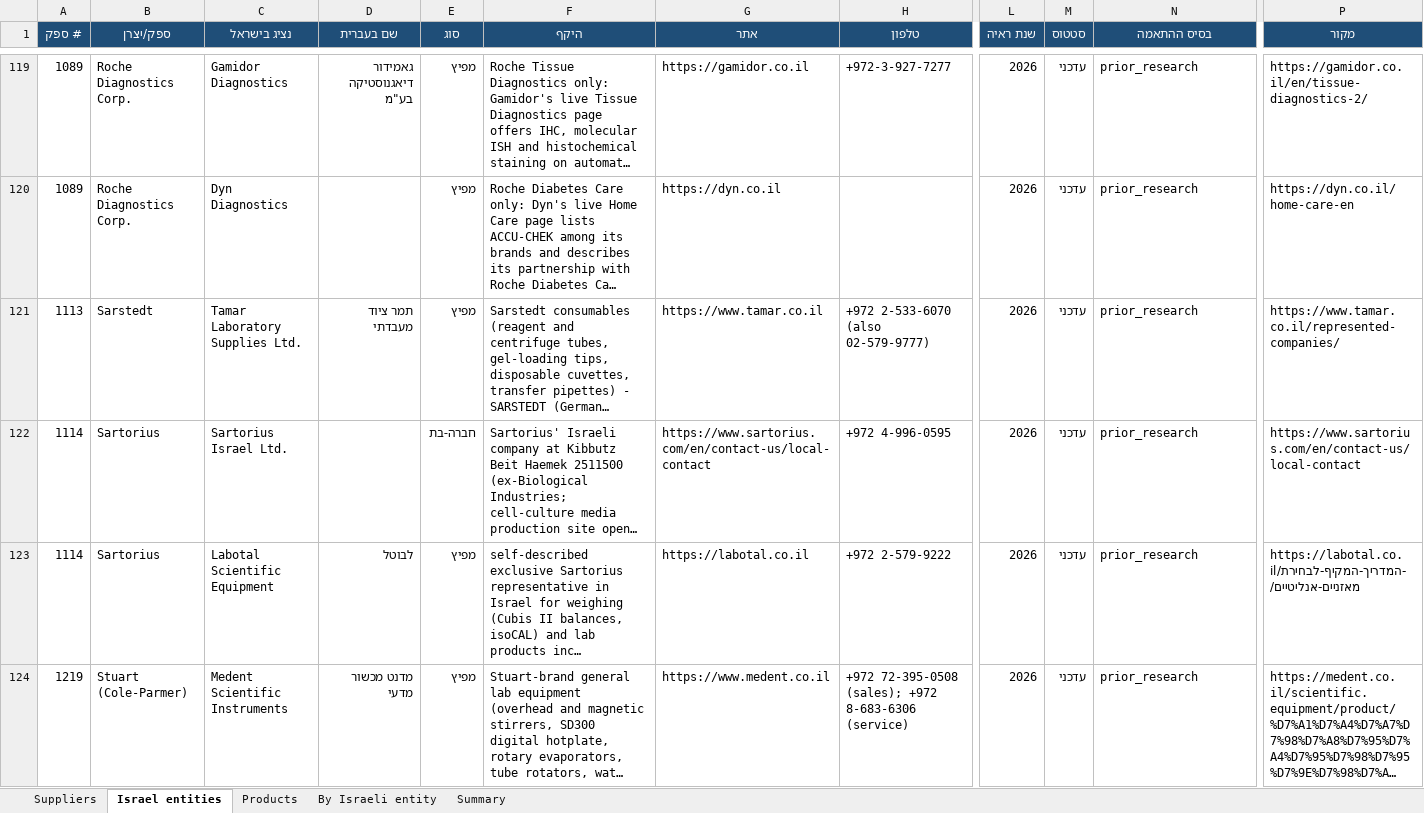
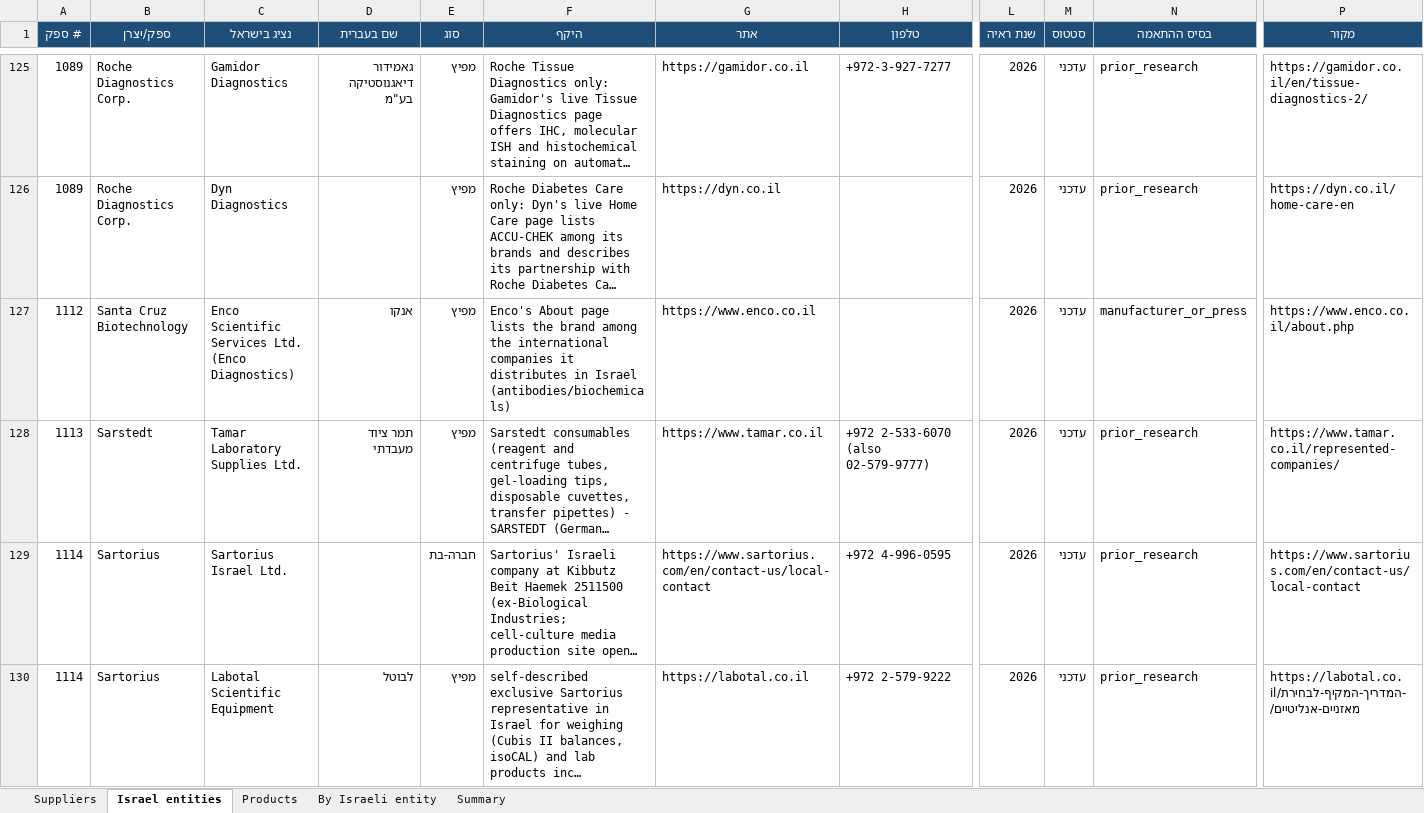
Before and after one commit to ditri12/ditri12, an Excel workbook: lab-equipment-manufacturers/data/suppliers.xlsx, sheet Israel entities, drawn as a sheet; only a part is shown, gaps mark what is left out; the shorter side is filled out with more unchanged rows; long unchanged cells end in …; values as stored, in another font and other column widths than the file's, no borders; rows hold the shown columns only; the diff covers the shown part only; the diff names each change by its address in the sheet, - before the commit and + after, or states it on an @@ line.

```diff
--- a/lab-equipment-manufacturers/data/suppliers.xlsx (sheet Israel entities)
+++ b/lab-equipment-manufacturers/data/suppliers.xlsx (sheet Israel entities)
+row 127: 1112 | Santa Cruz Biotechnology | Enco Scientific Services Ltd. (Enco Diagnostics) | אנקו | מפיץ | Enco's About page lists the brand among the international companies it distributes in Israel (antibodies/biochemicals) | https://www.enco.co.il |  | 2026 | עדכני | manufacturer_or_press | https://www.enco.co.il/about.php
```
Also changed, not shown: 8 added rows elsewhere in this sheet, sheet Suppliers, sheet By Israeli entity, 8 other files.
